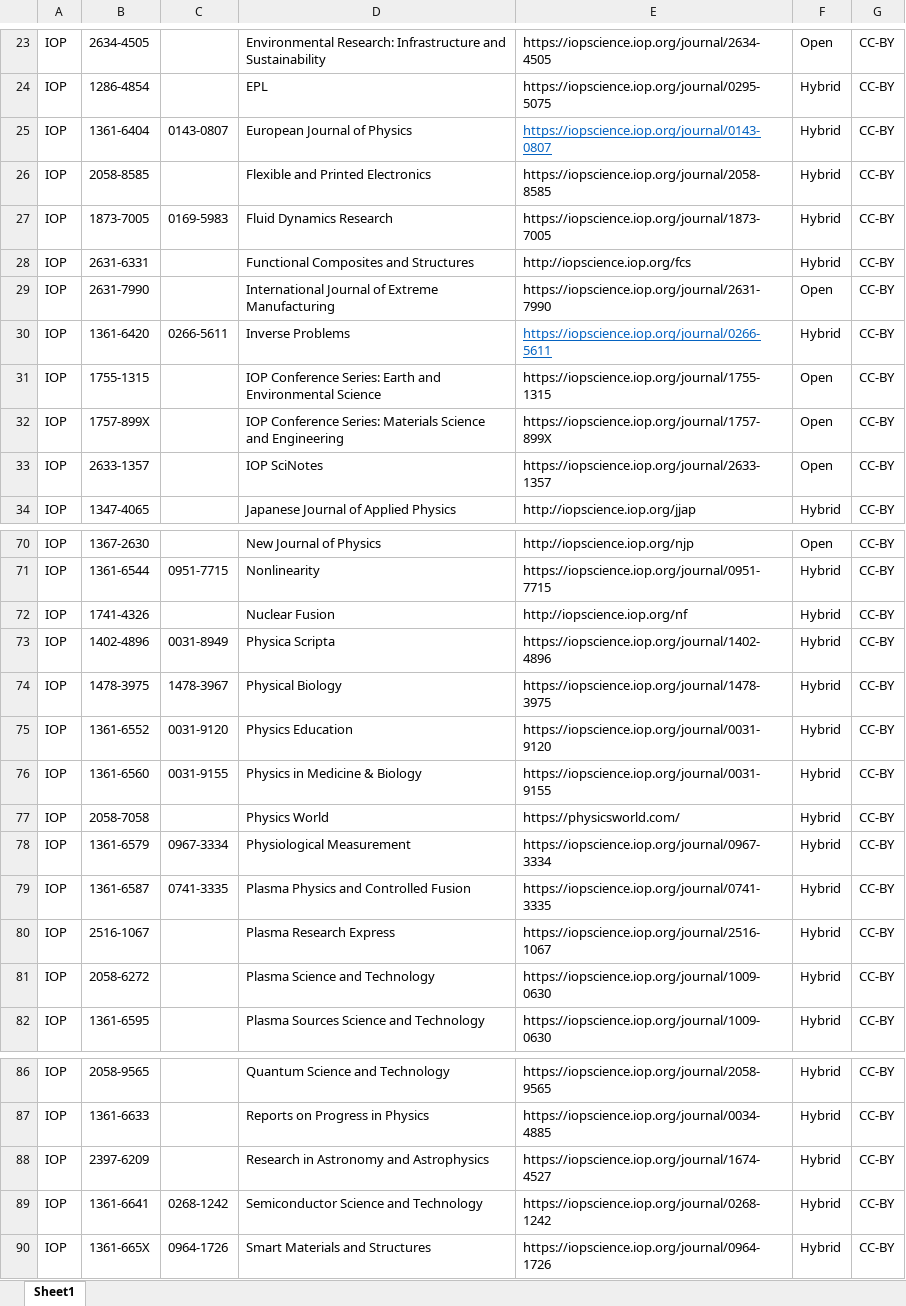
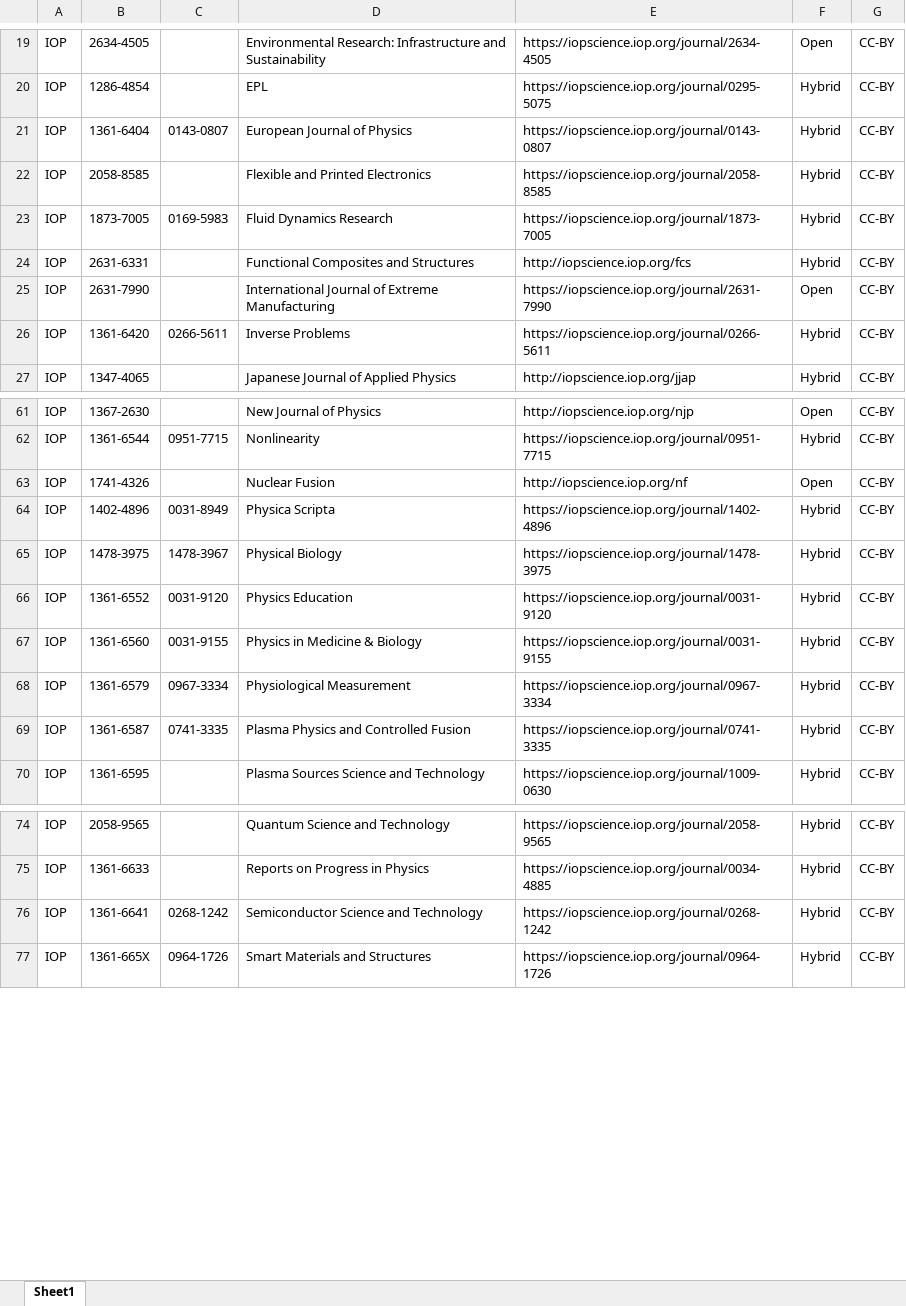
Before and after one commit to Kungbib/oa-tskr, an Excel workbook: Bibsam_tidskriftslistor/scifree_data_iop.xlsx, sheet Sheet1, drawn as a sheet; only a part is shown, gaps mark what is left out; values as stored, in another font and other column widths than the file's, no borders; conditional formats and table styles not drawn; removed rows and columns are numbered as before the commit, all else as after; the diff covers the shown part only; the diff names each change by its address in the sheet, - before the commit and + after, or states it on an @@ line.

```diff
--- a/Bibsam_tidskriftslistor/scifree_data_iop.xlsx (sheet Sheet1)
+++ b/Bibsam_tidskriftslistor/scifree_data_iop.xlsx (sheet Sheet1)
@@ E21 underline: on → off, text colour: #0563C1 → black @@
@@ E26 underline: on → off, text colour: #0563C1 → black @@
-row 31: IOP | 1755-1315 |  | IOP Conference Series: Earth and Environmental Science | https://iopscience.iop.org/journal/1755-1315 | Open | CC-BY
-row 32: IOP | 1757-899X |  | IOP Conference Series: Materials Science and Engineering | https://iopscience.iop.org/journal/1757-899X | Open | CC-BY
-row 33: IOP | 2633-1357 |  | IOP SciNotes | https://iopscience.iop.org/journal/2633-1357 | Open | CC-BY
-F63: Hybrid
+F63: Open
-row 77: IOP | 2058-7058 |  | Physics World | https://physicsworld.com/ | Hybrid | CC-BY
-row 80: IOP | 2516-1067 |  | Plasma Research Express | https://iopscience.iop.org/journal/2516-1067 | Hybrid | CC-BY
-row 81: IOP | 2058-6272 |  | Plasma Science and Technology | https://iopscience.iop.org/journal/1009-0630 | Hybrid | CC-BY
-row 88: IOP | 2397-6209 |  | Research in Astronomy and Astrophysics | https://iopscience.iop.org/journal/1674-4527 | Hybrid | CC-BY
```
Also changed, not shown: 6 removed rows, 1 edited cell and cell formats elsewhere in this sheet, Bibsam_tidskriftslistor/scifree_data_acs.xlsx, Bibsam_tidskriftslistor/scifree_data_johnbenjamin.xlsx, 20 other files.
